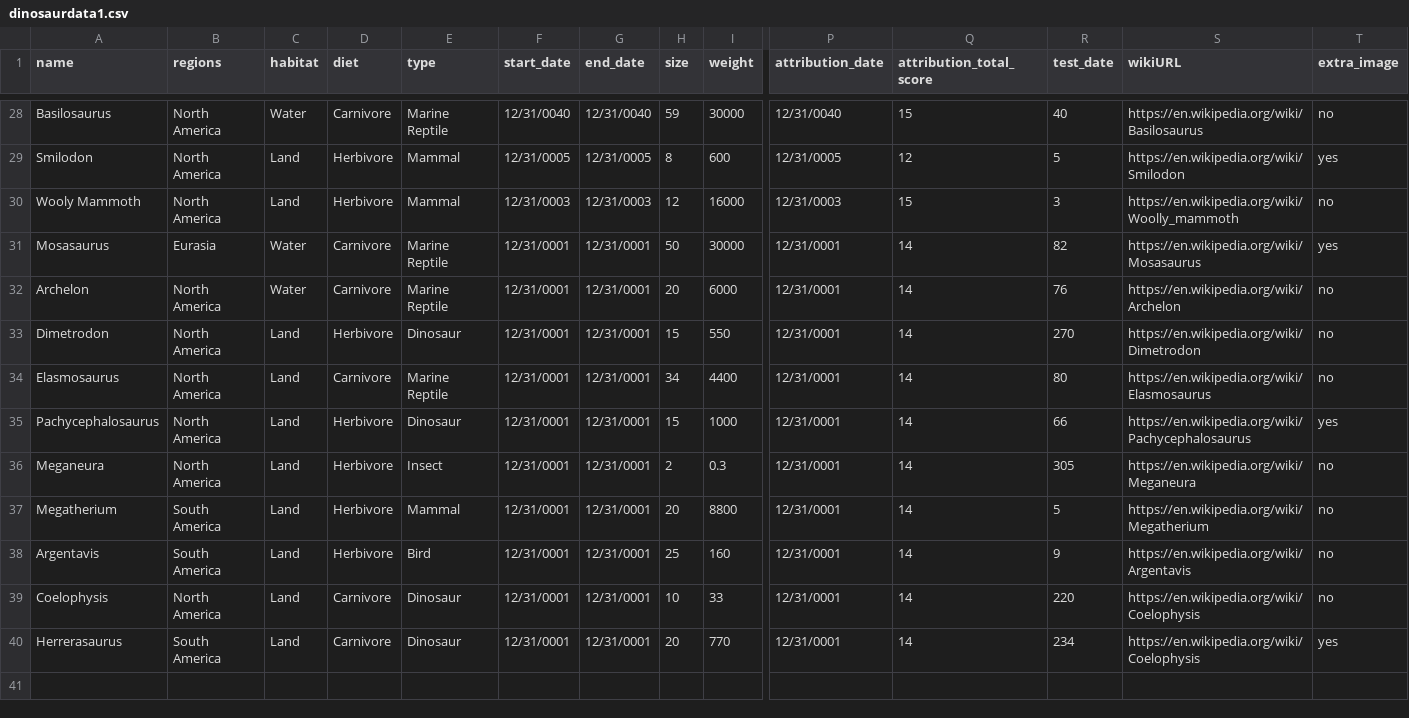
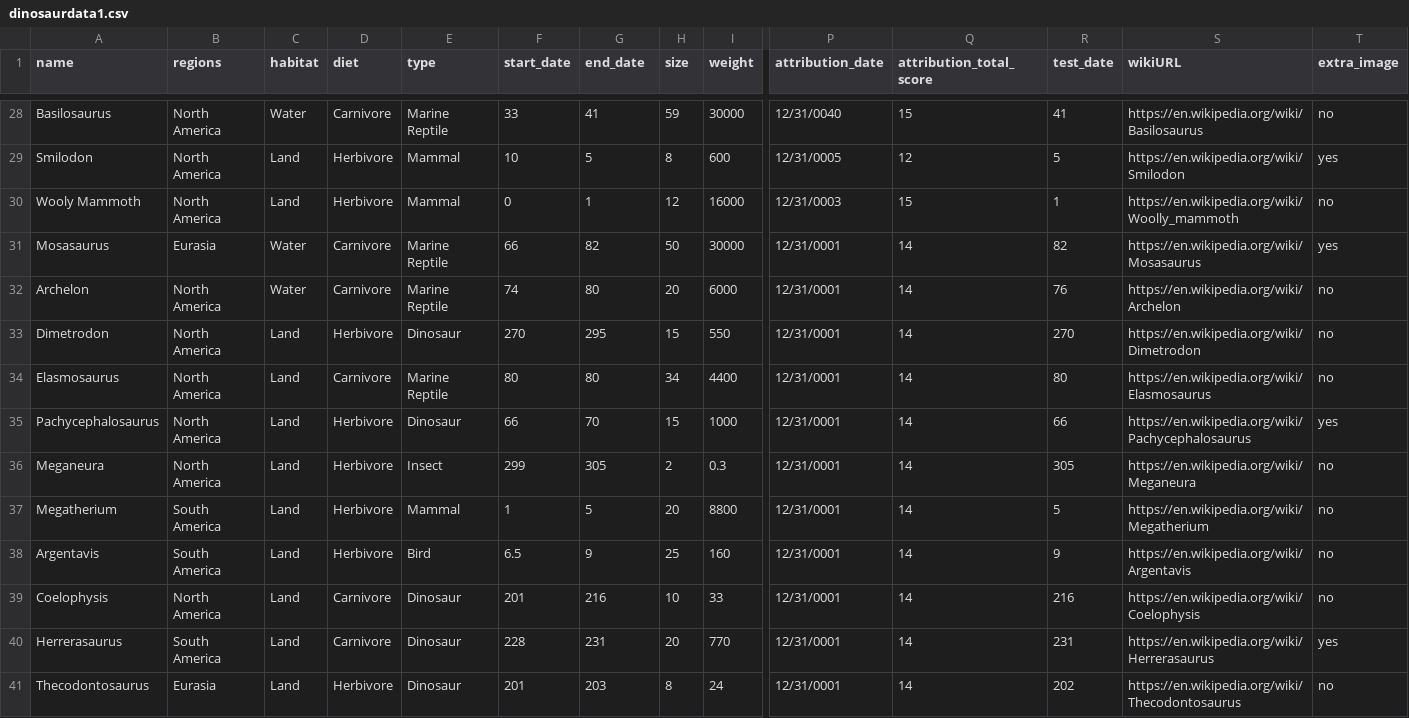
Before and after one commit to JeffRice/svelte-d3-prehistoric, a CSV file: public/dinosaurdata1.csv, drawn as a sheet; only a part is shown, gaps mark what is left out; rows hold the shown columns only; the diff covers the shown part only; the diff names each change by its address in the sheet, - before the commit and + after, or states it on an @@ line.

```diff
--- a/public/dinosaurdata1.csv
+++ b/public/dinosaurdata1.csv
-F28 (start_date): 12/31/0040
+F28 (start_date): 33
-G28 (end_date): 12/31/0040
+G28 (end_date): 41
-R28 (test_date): 40
+R28 (test_date): 41
-F29 (start_date): 12/31/0005
+F29 (start_date): 10
-G29 (end_date): 12/31/0005
+G29 (end_date): 5
-F30 (start_date): 12/31/0003
+F30 (start_date): 0
-G30 (end_date): 12/31/0003
+G30 (end_date): 1
-R30 (test_date): 3
+R30 (test_date): 1
-F31 (start_date): 12/31/0001
+F31 (start_date): 66
-G31 (end_date): 12/31/0001
+G31 (end_date): 82
-F32 (start_date): 12/31/0001
+F32 (start_date): 74
-G32 (end_date): 12/31/0001
+G32 (end_date): 80
-F33 (start_date): 12/31/0001
+F33 (start_date): 270
-G33 (end_date): 12/31/0001
+G33 (end_date): 295
-F34 (start_date): 12/31/0001
+F34 (start_date): 80
-G34 (end_date): 12/31/0001
+G34 (end_date): 80
-F35 (start_date): 12/31/0001
+F35 (start_date): 66
-G35 (end_date): 12/31/0001
+G35 (end_date): 70
-F36 (start_date): 12/31/0001
+F36 (start_date): 299
-G36 (end_date): 12/31/0001
+G36 (end_date): 305
-F37 (start_date): 12/31/0001
+F37 (start_date): 1
-G37 (end_date): 12/31/0001
+G37 (end_date): 5
-F38 (start_date): 12/31/0001
+F38 (start_date): 6.5
-G38 (end_date): 12/31/0001
+G38 (end_date): 9
-F39 (start_date): 12/31/0001
+F39 (start_date): 201
-G39 (end_date): 12/31/0001
+G39 (end_date): 216
-R39 (test_date): 220
+R39 (test_date): 216
-F40 (start_date): 12/31/0001
+F40 (start_date): 228
-G40 (end_date): 12/31/0001
+G40 (end_date): 231
-R40 (test_date): 234
+R40 (test_date): 231
-S40 (wikiURL): https://en.wikipedia.org/wiki/Coelophysis
+S40 (wikiURL): https://en.wikipedia.org/wiki/Herrerasaurus
+row 41: Thecodontosaurus | Eurasia | Land | Herbivore | Dinosaur | 201 | 203 | 8 | 24 | 12/31/0001 | 14 | 202 | https://en.wikipedia.org/wiki/Thecodontosaurus | no
```
Also changed, not shown: 62 edited cells elsewhere in this file, 26 other files.
